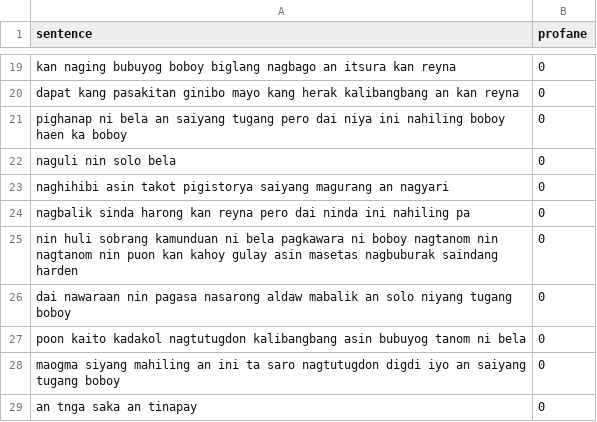
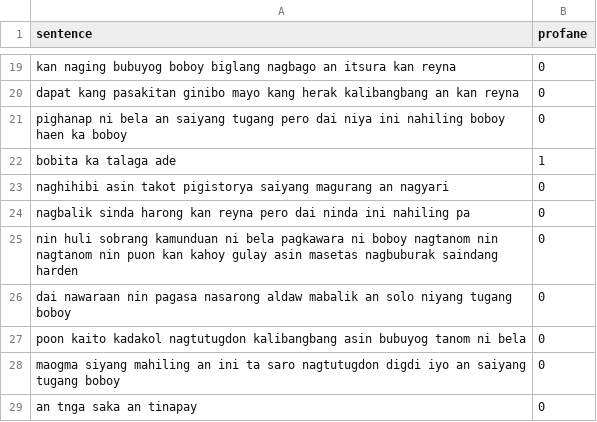
Before and after one commit to lalanglarano/TAKLUBAN-FILIPINO-NATIVE-LANGUAGE-PROFANE-DETECTION, a CSV file: UsedDataset/dataset_bikol_sentence_profane.csv, drawn as a sheet; only a part is shown, gaps mark what is left out.

Commit message:
- updated the bikol sentence

```diff
--- a/UsedDataset/dataset_bikol_sentence_profane.csv
+++ b/UsedDataset/dataset_bikol_sentence_profane.csv
@@ -21,3 +21,3 @@ dapat kang pasakitan ginibo mayo kang herak kalibangbang an kan reyna,0
 pighanap ni bela an saiyang tugang pero dai niya ini nahiling boboy haen ka boboy,0
-naguli nin solo bela,0
+bobita ka talaga ade,1
 naghihibi asin takot pigistorya saiyang magurang an nagyari,0
```
